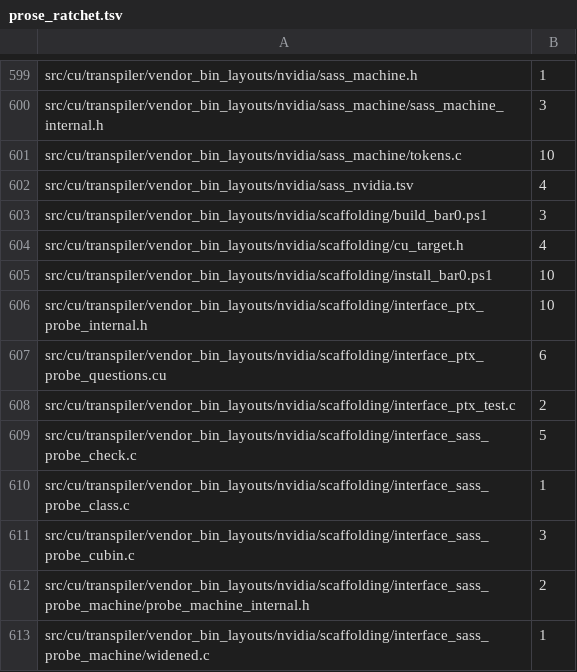
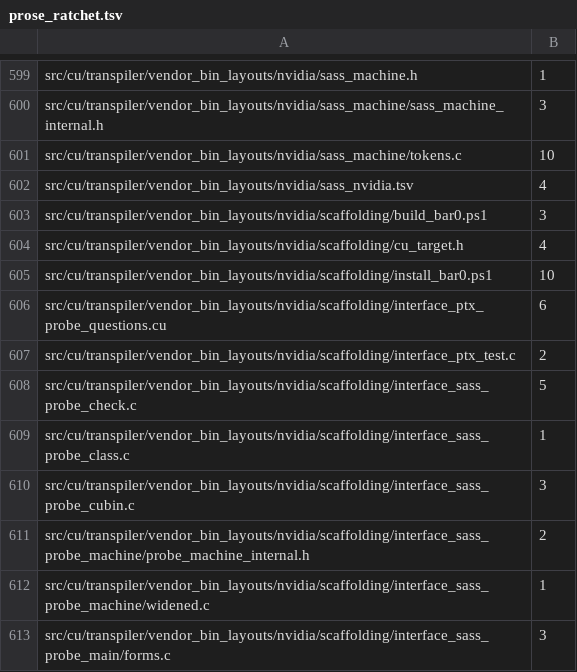
Before and after one commit to dstroy0/orior, a TSV file: utils/maint/prose/prose_ratchet.tsv, drawn as a sheet; only a part is shown, gaps mark what is left out; the shorter side is filled out with more unchanged rows; the diff names each change by its address in the sheet, - before the commit and + after, or states it on an @@ line.

Commit message:
The comments of interface_ptx_probe_internal.h follow ASD-STE100, 10 findings to none.
The membership row of the question table was split since d82080b17, with "words, each" on a line of its own at
the wrong indent. The row is whole again. The table is now a list, one item for each question, because the checker
read the rows as one sentence and one paragraph.

```diff
--- a/utils/maint/prose/prose_ratchet.tsv
+++ b/utils/maint/prose/prose_ratchet.tsv
-row 606: src/cu/transpiler/vendor_bin_layouts/nvidia/scaffolding/interface_ptx_probe_internal.h | 10
```
Also changed, not shown: 1 other file.
